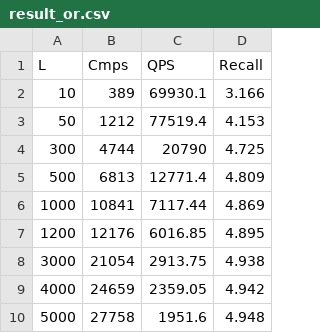
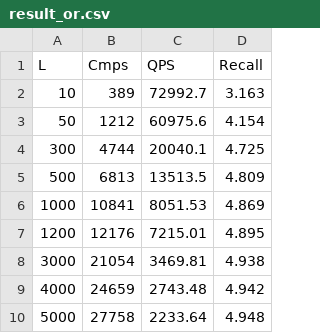
Before and after one commit to Fxy2021201516/UNG, a CSV file: results/UNG/sift_base_12_labels_zipf_containment_cross6_R32_L100_A1.2/or_dis/result_or.csv, drawn as a sheet.

```diff
--- a/results/UNG/sift_base_12_labels_zipf_containment_cross6_R32_L100_A1.2/or_dis/result_or.csv
+++ b/results/UNG/sift_base_12_labels_zipf_containment_cross6_R32_L100_A1.2/or_dis/result_or.csv
@@ -1,10 +1,10 @@
 L,Cmps,QPS,Recall
-10,389,69930.1,3.166
-50,1212,77519.4,4.153
-300,4744,20790,4.725
-500,6813,12771.4,4.809
-1000,10841,7117.44,4.869
-1200,12176,6016.85,4.895
-3000,21054,2913.75,4.938
-4000,24659,2359.05,4.942
-5000,27758,1951.6,4.948
+10,389,72992.7,3.163
+50,1212,60975.6,4.154
+300,4744,20040.1,4.725
+500,6813,13513.5,4.809
+1000,10841,8051.53,4.869
+1200,12176,7215.01,4.895
+3000,21054,3469.81,4.938
+4000,24659,2743.48,4.942
+5000,27758,2233.64,4.948
```
Also changed, not shown: 42 other files.
